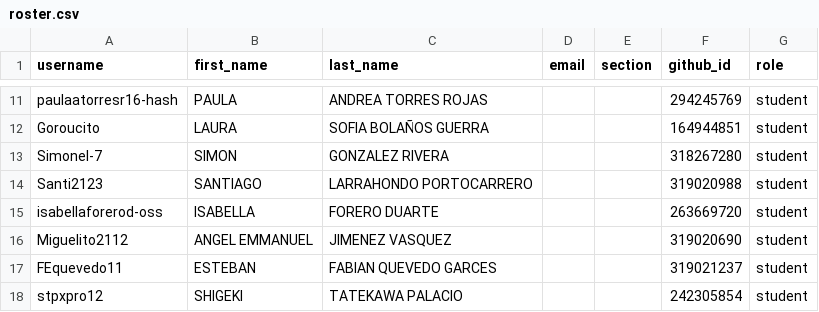
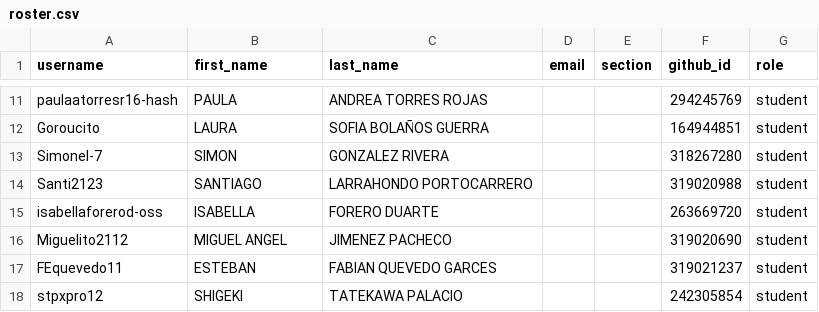
Before and after one commit to UniversidadIcesi-DCSI-BloqueAlgoritmos/classroom50, a CSV file: 2026-2-g3-apo1-sis/roster.csv, drawn as a sheet; only a part is shown, gaps mark what is left out.

Commit message:
[Classroom 50] Edit student: 2026-2-g3-apo1-sis/Miguelito2112

```diff
--- a/2026-2-g3-apo1-sis/roster.csv
+++ b/2026-2-g3-apo1-sis/roster.csv
@@ -15,3 +15,3 @@ Santi2123,SANTIAGO,LARRAHONDO PORTOCARRERO,,,319020988,student
 isabellaforerod-oss,ISABELLA,FORERO DUARTE,,,263669720,student
-Miguelito2112,ANGEL EMMANUEL,JIMENEZ VASQUEZ,,,319020690,student
+Miguelito2112,MIGUEL ANGEL,JIMENEZ PACHECO,,,319020690,student
 FEquevedo11,ESTEBAN,FABIAN QUEVEDO GARCES,,,319021237,student
```
